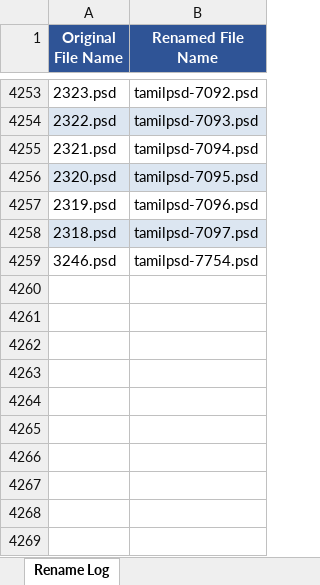
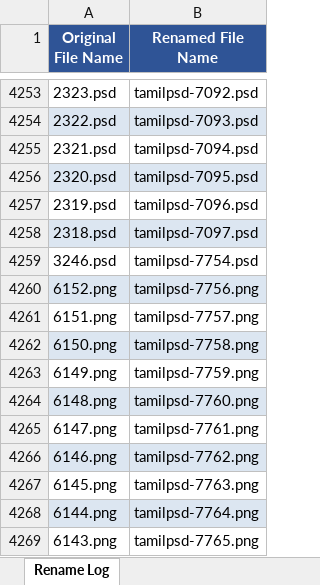
Before and after one commit to moorthiguru33/backend-sample, an Excel workbook: rename_log.xlsx, sheet Rename Log, drawn as a sheet; only a part is shown, gaps mark what is left out; values as stored, in another font and other column widths than the file's, no borders; the diff names each change by its address in the sheet, - before the commit and + after, or states it on an @@ line.

```diff
--- a/rename_log.xlsx (sheet Rename Log)
+++ b/rename_log.xlsx (sheet Rename Log)
+row 4260: 6152.png | tamilpsd-7756.png
+row 4261: 6151.png | tamilpsd-7757.png
+row 4262: 6150.png | tamilpsd-7758.png
+row 4263: 6149.png | tamilpsd-7759.png
+row 4264: 6148.png | tamilpsd-7760.png
+row 4265: 6147.png | tamilpsd-7761.png
+row 4266: 6146.png | tamilpsd-7762.png
+row 4267: 6145.png | tamilpsd-7763.png
+row 4268: 6144.png | tamilpsd-7764.png
+row 4269: 6143.png | tamilpsd-7765.png
```
Also changed, not shown: 2 other files.
